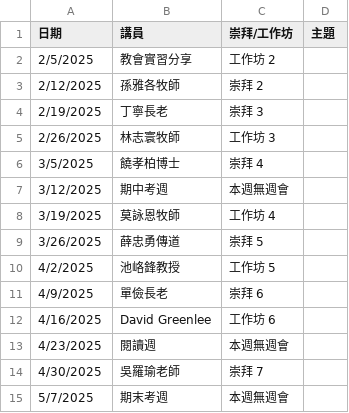
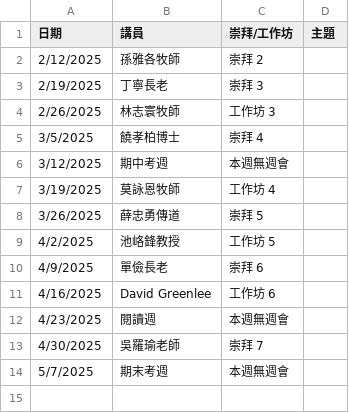
Before and after one commit to cwts-edu/cwts-web, a CSV file: src/data/csv/assembly/upcoming.csv, drawn as a sheet; the diff names each change by its address in the sheet, - before the commit and + after, or states it on an @@ line.

```diff
--- a/src/data/csv/assembly/upcoming.csv
+++ b/src/data/csv/assembly/upcoming.csv
-row 2: 2/5/2025 | 教會實習分享 | 工作坊 2
```
Also changed, not shown: src/data/csv/assembly/2025-H1.csv.
